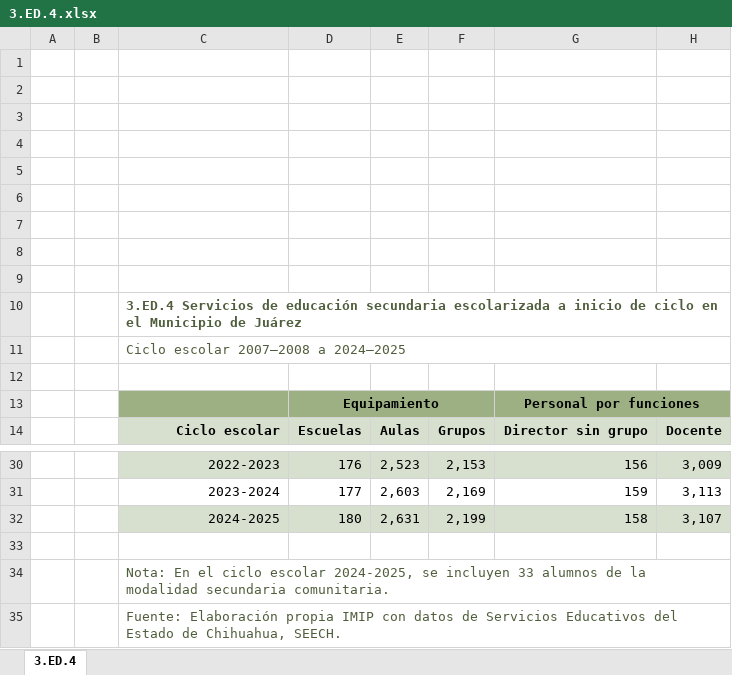
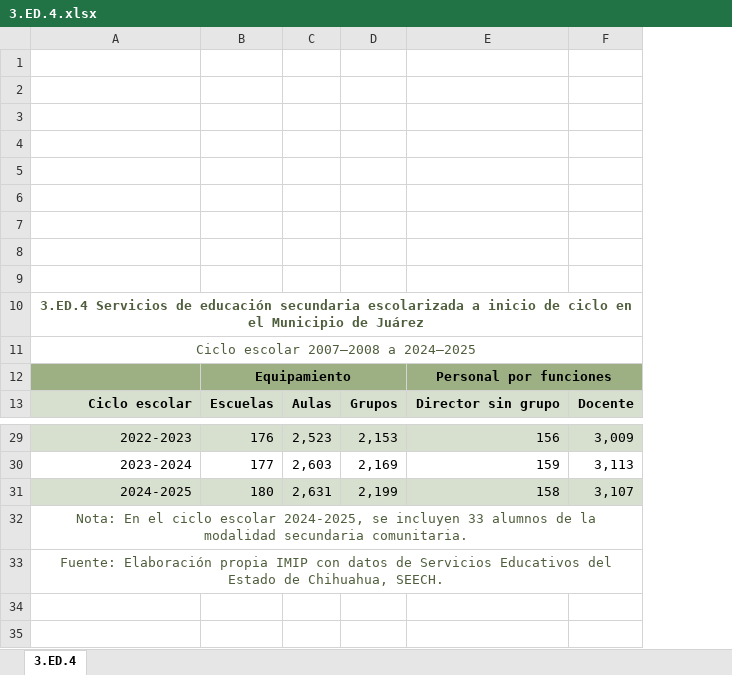
Before and after one commit to 176608/dev-bomberos, an Excel workbook: public/u_excel/3.ED.4.xlsx, sheet 3.ED.4, drawn as a sheet; only a part is shown, gaps mark what is left out; values as stored, in another font and other column widths than the file's, no borders; charts and pictures not drawn; removed rows and columns are numbered as before the commit, all else as after; rows hold the shown columns only; the diff names each change by its address in the sheet, - before the commit and + after, or states it on an @@ line.

```diff
--- a/public/u_excel/3.ED.4.xlsx (sheet 3.ED.4)
+++ b/public/u_excel/3.ED.4.xlsx (sheet 3.ED.4)
-column A, empty
-column B, empty
-A10:A11 alignment: left
+A10:A11 alignment: center
-row 12: (empty)
-row 33: (empty)
-A32:A33 alignment: left
+A32:A33 alignment: center
```
Also changed, not shown: formulas that keep their value, charts or pictures, 1 other file.
